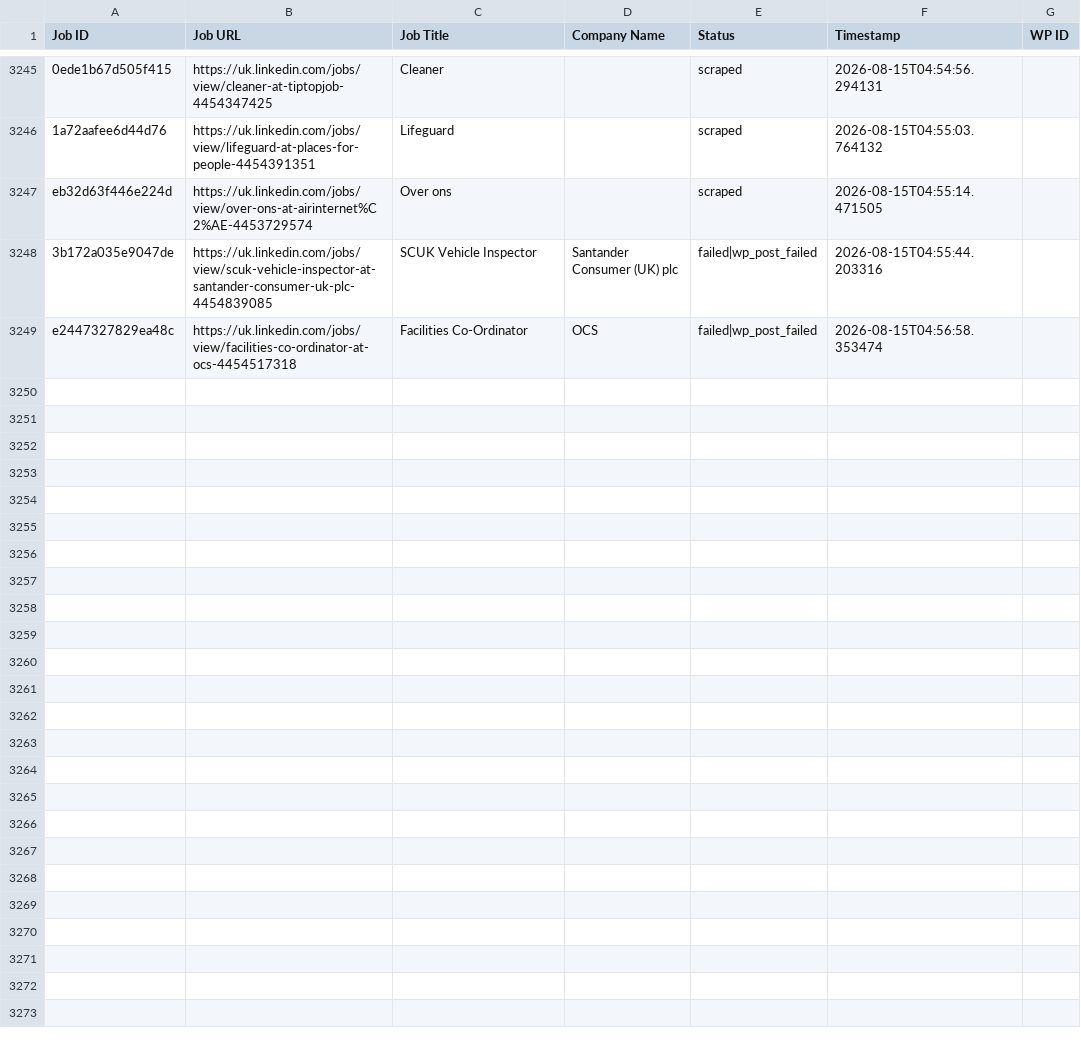
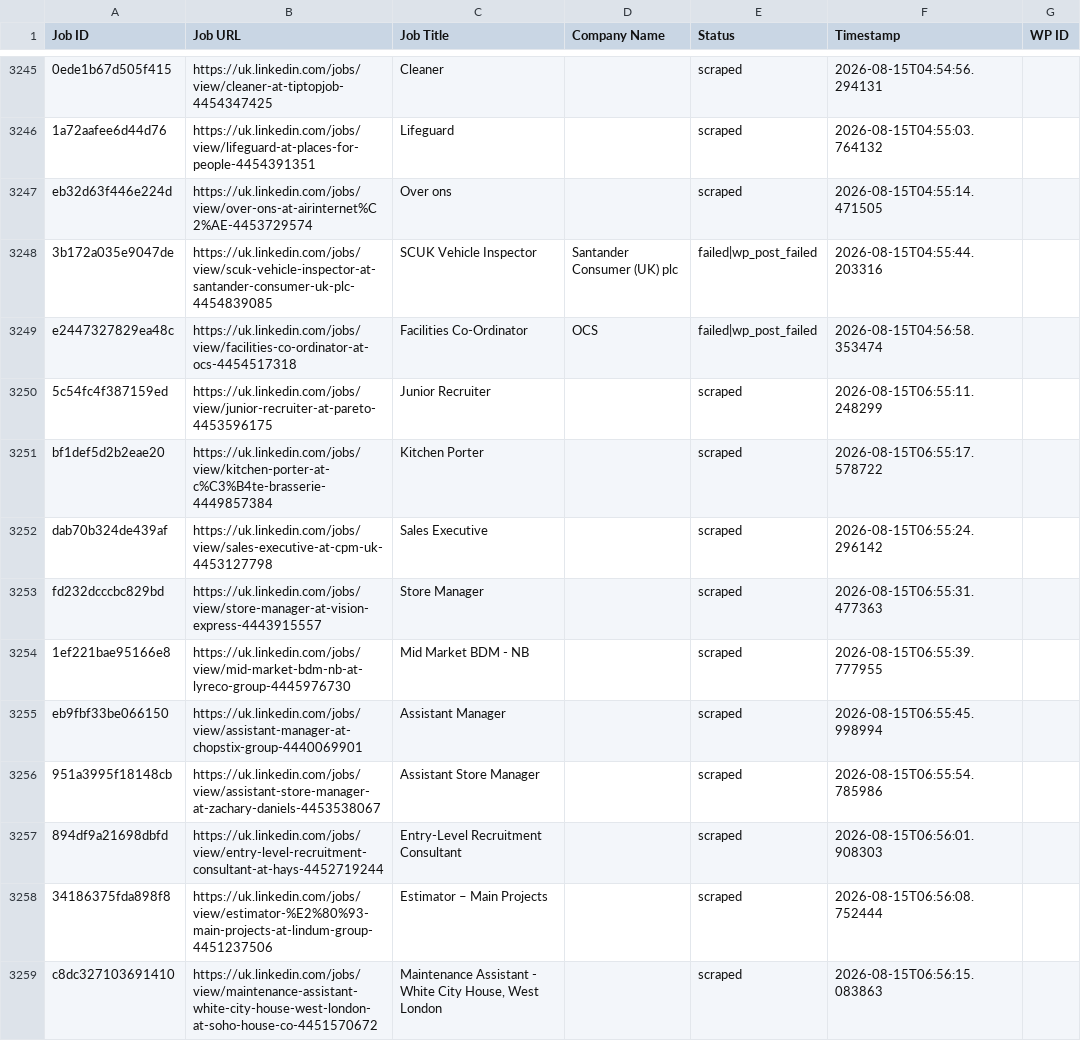
Before and after one commit to vindoky/gb, a CSV file: processed_jobs.csv, drawn as a sheet; only a part is shown, gaps mark what is left out; the diff covers the shown part only.

```diff
--- a/processed_jobs.csv
+++ b/processed_jobs.csv
@@ -3267 +3267,11 @@ eb32d63f446e224d,https://uk.linkedin.com/jobs/view/over-ons-at-airinternet%C2%AE
 e2447327829ea48c,https://uk.linkedin.com/jobs/view/facilities-co-ordinator-at-ocs-4454517318,Facilities Co-Ordinator,OCS,failed|wp_post_failed,2026-08-15T04:56:58.353474,
+5c54fc4f387159ed,https://uk.linkedin.com/jobs/view/junior-recruiter-at-pareto-4453596175,Junior Recruiter,,scraped,2026-08-15T06:55:11.248299,
+bf1def5d2b2eae20,https://uk.linkedin.com/jobs/view/kitchen-porter-at-c%C3%B4te-brasserie-4449857384,Kitchen Porter,,scraped,2026-08-15T06:55:17.578722,
+dab70b324de439af,https://uk.linkedin.com/jobs/view/sales-executive-at-cpm-uk-4453127798,Sales Executive,,scraped,2026-08-15T06:55:24.296142,
+fd232dcccbc829bd,https://uk.linkedin.com/jobs/view/store-manager-at-vision-express-4443915557,Store Manager,,scraped,2026-08-15T06:55:31.477363,
+1ef221bae95166e8,https://uk.linkedin.com/jobs/view/mid-market-bdm-nb-at-lyreco-group-4445976730,Mid Market BDM - NB,,scraped,2026-08-15T06:55:39.777955,
+eb9fbf33be066150,https://uk.linkedin.com/jobs/view/assistant-manager-at-chopstix-group-4440069901,Assistant Manager,,scraped,2026-08-15T06:55:45.998994,
+951a3995f18148cb,https://uk.linkedin.com/jobs/view/assistant-store-manager-at-zachary-daniels-4453538067,Assistant Store Manager,,scraped,2026-08-15T06:55:54.785986,
+894df9a21698dbfd,https://uk.linkedin.com/jobs/view/entry-level-recruitment-consultant-at-hays-4452719244,Entry-Level Recruitment Consultant,,scraped,2026-08-15T06:56:01.908303,
+34186375fda898f8,https://uk.linkedin.com/jobs/view/estimator-%E2%80%93-main-projects-at-lindum-group-4451237506,Estimator – Main Projects,,scraped,2026-08-15T06:56:08.752444,
+c8dc327103691410,https://uk.linkedin.com/jobs/view/maintenance-assistant-white-city-house-west-london-at-soho-house-co-4451570672,"Maintenance Assistant - White City House, West London",,scraped,2026-08-15T06:56:15.083863,
```
Also changed, not shown: 22 added rows elsewhere in this file.
